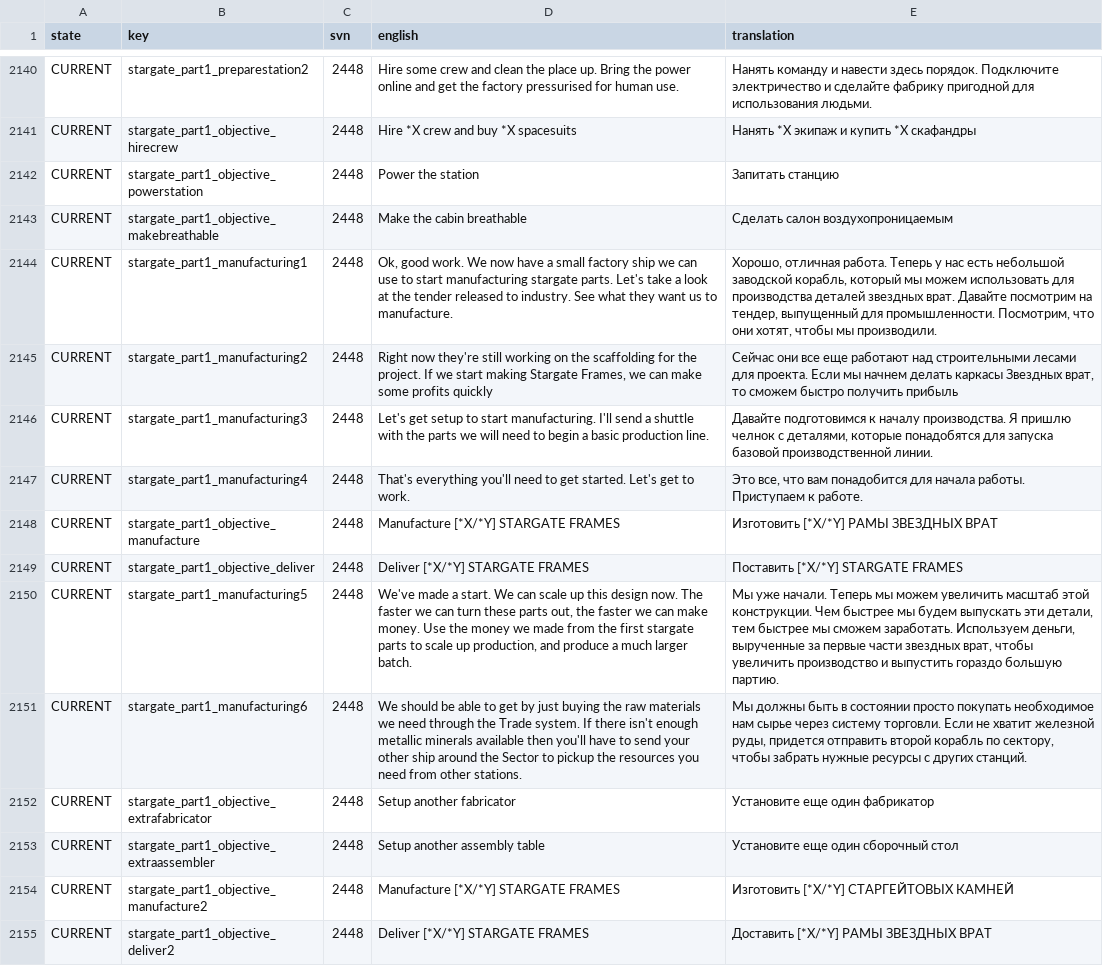
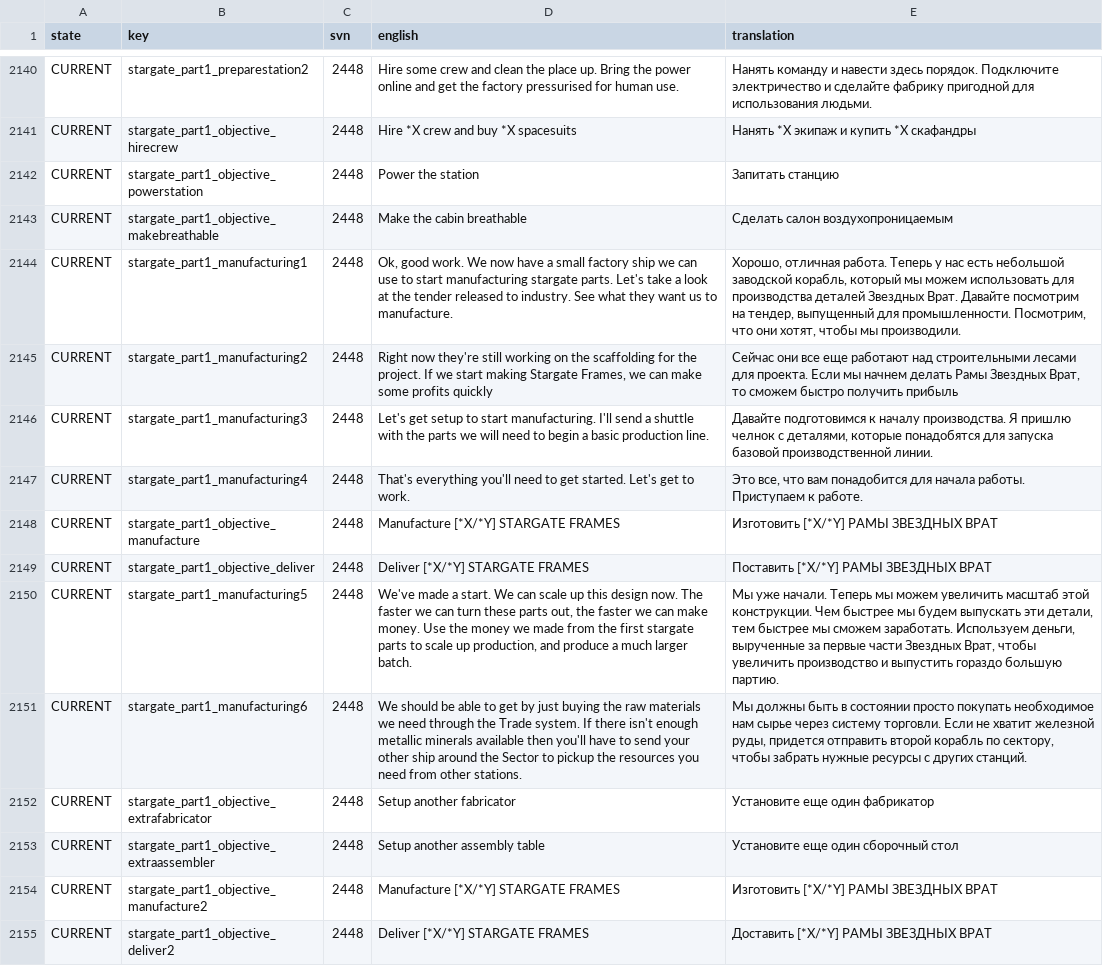
Before and after one commit to skoniks/last-starship-split, a CSV file: language.csv, drawn as a sheet; only a part is shown, gaps mark what is left out; the diff covers the shown part only.

Commit message:
Update translation

```diff
--- a/language.csv
+++ b/language.csv
@@ -2143,4 +2143,4 @@ CURRENT,stargate_part1_objective_powerstation,2448,Power the station,Запит
 CURRENT,stargate_part1_objective_makebreathable,2448,Make the cabin breathable,Сделать салон воздухопроницаемым
-CURRENT,stargate_part1_manufacturing1,2448,"Ok, good work.  We now have a small factory ship we can use to start manufacturing stargate parts.  Let's take a look at the tender released to industry.  See what they want us to manufacture.","Хорошо, отличная работа.  Теперь у нас есть небольшой заводской корабль, который мы можем использовать для производства деталей звездных врат.  Давайте посмотрим на тендер, выпущенный для промышленности.  Посмотрим, что они хотят, чтобы мы производили."
-CURRENT,stargate_part1_manufacturing2,2448,"Right now they're still working on the scaffolding for the project.  If we start making Stargate Frames, we can make some profits quickly","Сейчас они все еще работают над строительными лесами для проекта.  Если мы начнем делать каркасы Звездных врат, то сможем быстро получить прибыль"
+CURRENT,stargate_part1_manufacturing1,2448,"Ok, good work.  We now have a small factory ship we can use to start manufacturing stargate parts.  Let's take a look at the tender released to industry.  See what they want us to manufacture.","Хорошо, отличная работа.  Теперь у нас есть небольшой заводской корабль, который мы можем использовать для производства деталей Звездных Врат.  Давайте посмотрим на тендер, выпущенный для промышленности.  Посмотрим, что они хотят, чтобы мы производили."
+CURRENT,stargate_part1_manufacturing2,2448,"Right now they're still working on the scaffolding for the project.  If we start making Stargate Frames, we can make some profits quickly","Сейчас они все еще работают над строительными лесами для проекта.  Если мы начнем делать Рамы Звездных Врат, то сможем быстро получить прибыль"
 CURRENT,stargate_part1_manufacturing3,2448,Let's get setup to start manufacturing.  I'll send a shuttle with the parts we will need to begin a basic production line.,"Давайте подготовимся к началу производства.  Я пришлю челнок с деталями, которые понадобятся для запуска базовой производственной линии."
@@ -2148,4 +2148,4 @@ CURRENT,stargate_part1_manufacturing4,2448,That's everything you'll need to get
 CURRENT,stargate_part1_objective_manufacture,2448,Manufacture [*X/*Y] STARGATE FRAMES,Изготовить [*X/*Y] РАМЫ ЗВЕЗДНЫХ ВРАТ
-CURRENT,stargate_part1_objective_deliver,2448,Deliver [*X/*Y] STARGATE FRAMES,Поставить [*X/*Y] STARGATE FRAMES
-CURRENT,stargate_part1_manufacturing5,2448,"We've made a start.  We can scale up this design now.  The faster we can turn these parts out, the faster we can make money.  Use the money we made from the first stargate parts to scale up production, and produce a much larger batch.","Мы уже начали.  Теперь мы можем увеличить масштаб этой конструкции.  Чем быстрее мы будем выпускать эти детали, тем быстрее мы сможем заработать.  Используем деньги, вырученные за первые части звездных врат, чтобы увеличить производство и выпустить гораздо большую партию."
+CURRENT,stargate_part1_objective_deliver,2448,Deliver [*X/*Y] STARGATE FRAMES,Поставить [*X/*Y] РАМЫ ЗВЕЗДНЫХ ВРАТ
+CURRENT,stargate_part1_manufacturing5,2448,"We've made a start.  We can scale up this design now.  The faster we can turn these parts out, the faster we can make money.  Use the money we made from the first stargate parts to scale up production, and produce a much larger batch.","Мы уже начали.  Теперь мы можем увеличить масштаб этой конструкции.  Чем быстрее мы будем выпускать эти детали, тем быстрее мы сможем заработать.  Используем деньги, вырученные за первые части Звездных Врат, чтобы увеличить производство и выпустить гораздо большую партию."
 CURRENT,stargate_part1_manufacturing6,2448,We should be able to get by just buying the raw materials we need through the Trade system.  If there isn't enough metallic minerals available then you'll have to send your other ship around the Sector to pickup the resources you need from other stations.,"Мы должны быть в состоянии просто покупать необходимое нам сырье через систему торговли.  Если не хватит железной руды, придется отправить второй корабль по сектору, чтобы забрать нужные ресурсы с других станций."
@@ -2153,3 +2153,3 @@ CURRENT,stargate_part1_objective_extrafabricator,2448,Setup another fabricator,
 CURRENT,stargate_part1_objective_extraassembler,2448,Setup another assembly table,Установите еще один сборочный стол
-CURRENT,stargate_part1_objective_manufacture2,2448,Manufacture [*X/*Y] STARGATE FRAMES,Изготовить [*X/*Y] СТАРГЕЙТОВЫХ КАМНЕЙ
+CURRENT,stargate_part1_objective_manufacture2,2448,Manufacture [*X/*Y] STARGATE FRAMES,Изготовить [*X/*Y] РАМЫ ЗВЕЗДНЫХ ВРАТ
 CURRENT,stargate_part1_objective_deliver2,2448,Deliver [*X/*Y] STARGATE FRAMES,Доставить [*X/*Y] РАМЫ ЗВЕЗДНЫХ ВРАТ
```
Also changed, not shown: 68 edited cells elsewhere in this file, language/_short.csv, language/object.csv, 1 other file.
